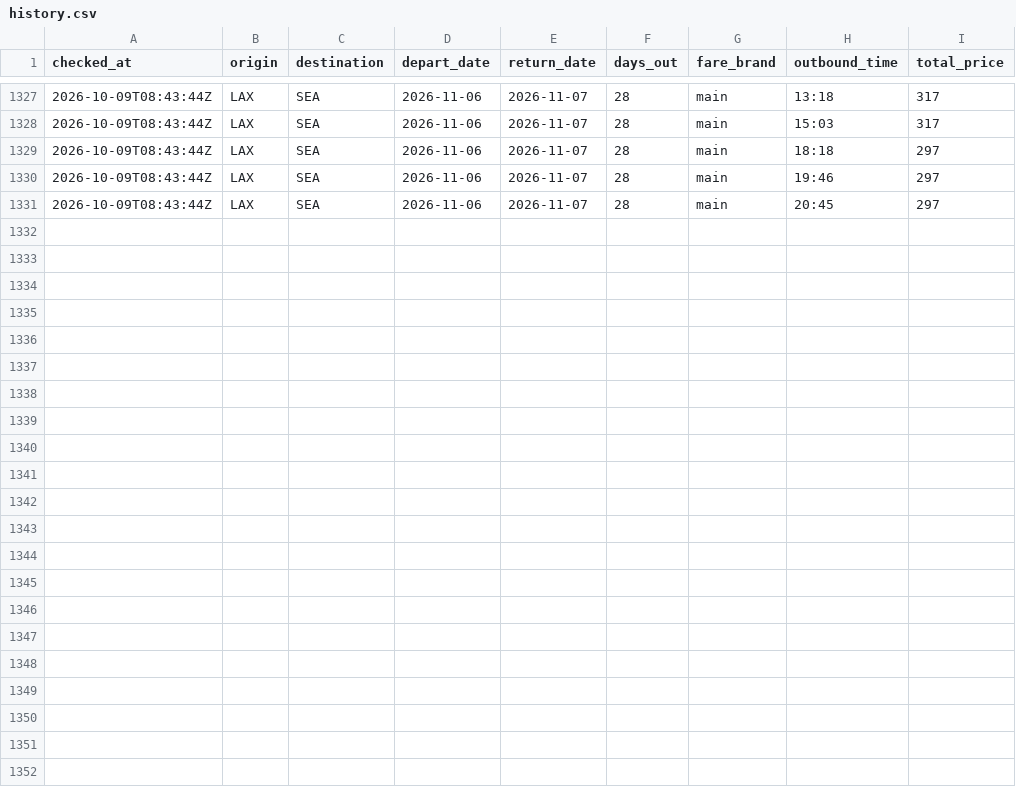
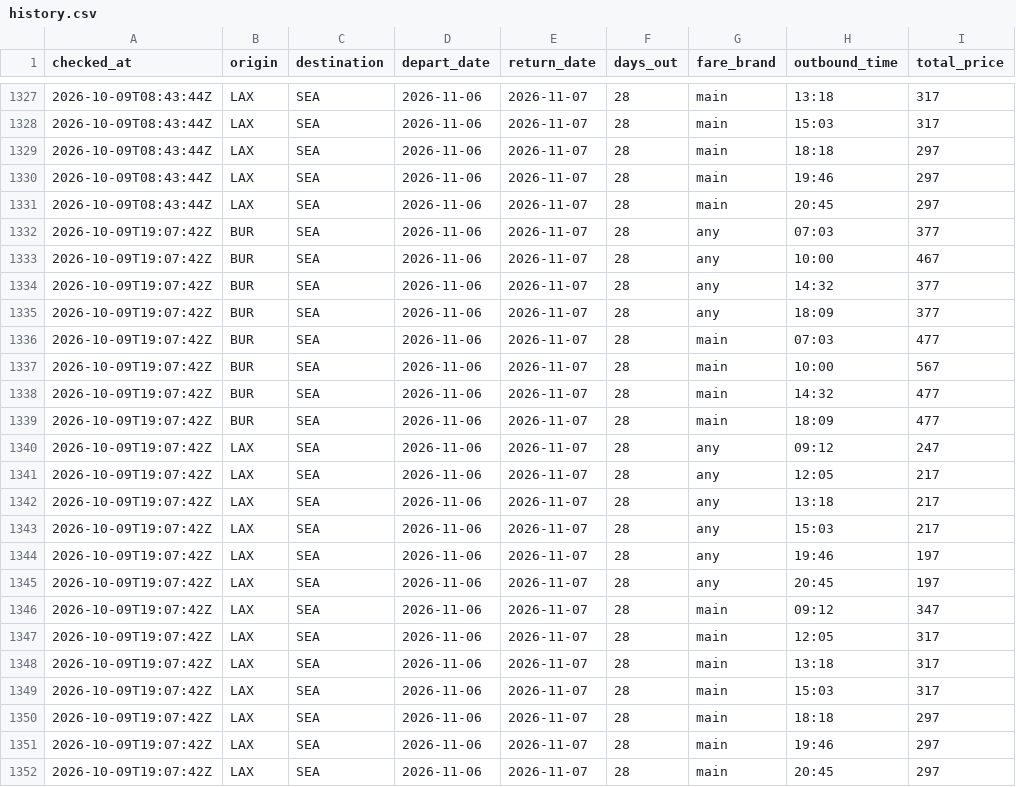
Before and after one commit to chickensfajitas-svg/flight-tracker, a CSV file: history.csv, drawn as a sheet; only a part is shown, gaps mark what is left out; the diff names each change by its address in the sheet, - before the commit and + after, or states it on an @@ line.

```diff
--- a/history.csv
+++ b/history.csv
+row 1332: 2026-10-09T19:07:42Z | BUR | SEA | 2026-11-06 | 2026-11-07 | 28 | any | 07:03 | 377
+row 1333: 2026-10-09T19:07:42Z | BUR | SEA | 2026-11-06 | 2026-11-07 | 28 | any | 10:00 | 467
+row 1334: 2026-10-09T19:07:42Z | BUR | SEA | 2026-11-06 | 2026-11-07 | 28 | any | 14:32 | 377
+row 1335: 2026-10-09T19:07:42Z | BUR | SEA | 2026-11-06 | 2026-11-07 | 28 | any | 18:09 | 377
+row 1336: 2026-10-09T19:07:42Z | BUR | SEA | 2026-11-06 | 2026-11-07 | 28 | main | 07:03 | 477
+row 1337: 2026-10-09T19:07:42Z | BUR | SEA | 2026-11-06 | 2026-11-07 | 28 | main | 10:00 | 567
+row 1338: 2026-10-09T19:07:42Z | BUR | SEA | 2026-11-06 | 2026-11-07 | 28 | main | 14:32 | 477
+row 1339: 2026-10-09T19:07:42Z | BUR | SEA | 2026-11-06 | 2026-11-07 | 28 | main | 18:09 | 477
+row 1340: 2026-10-09T19:07:42Z | LAX | SEA | 2026-11-06 | 2026-11-07 | 28 | any | 09:12 | 247
+row 1341: 2026-10-09T19:07:42Z | LAX | SEA | 2026-11-06 | 2026-11-07 | 28 | any | 12:05 | 217
+row 1342: 2026-10-09T19:07:42Z | LAX | SEA | 2026-11-06 | 2026-11-07 | 28 | any | 13:18 | 217
+row 1343: 2026-10-09T19:07:42Z | LAX | SEA | 2026-11-06 | 2026-11-07 | 28 | any | 15:03 | 217
+row 1344: 2026-10-09T19:07:42Z | LAX | SEA | 2026-11-06 | 2026-11-07 | 28 | any | 19:46 | 197
+row 1345: 2026-10-09T19:07:42Z | LAX | SEA | 2026-11-06 | 2026-11-07 | 28 | any | 20:45 | 197
+row 1346: 2026-10-09T19:07:42Z | LAX | SEA | 2026-11-06 | 2026-11-07 | 28 | main | 09:12 | 347
+row 1347: 2026-10-09T19:07:42Z | LAX | SEA | 2026-11-06 | 2026-11-07 | 28 | main | 12:05 | 317
+row 1348: 2026-10-09T19:07:42Z | LAX | SEA | 2026-11-06 | 2026-11-07 | 28 | main | 13:18 | 317
+row 1349: 2026-10-09T19:07:42Z | LAX | SEA | 2026-11-06 | 2026-11-07 | 28 | main | 15:03 | 317
+row 1350: 2026-10-09T19:07:42Z | LAX | SEA | 2026-11-06 | 2026-11-07 | 28 | main | 18:18 | 297
+row 1351: 2026-10-09T19:07:42Z | LAX | SEA | 2026-11-06 | 2026-11-07 | 28 | main | 19:46 | 297
+row 1352: 2026-10-09T19:07:42Z | LAX | SEA | 2026-11-06 | 2026-11-07 | 28 | main | 20:45 | 297
```
Also changed, not shown: 1 other file.
